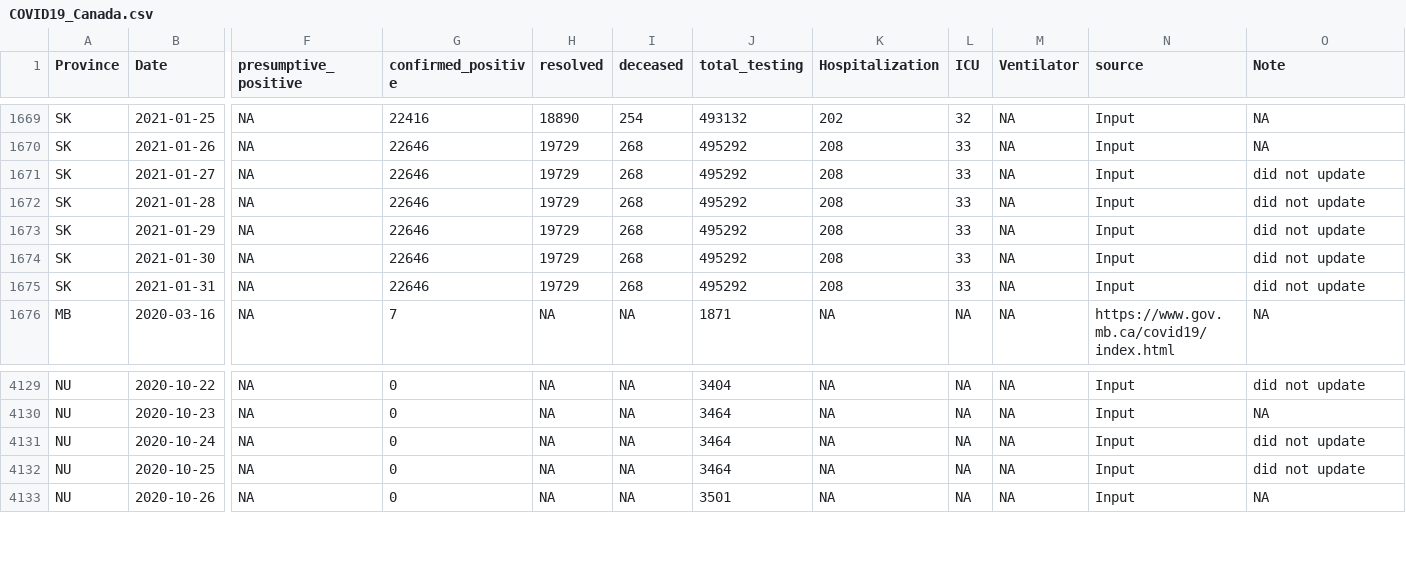
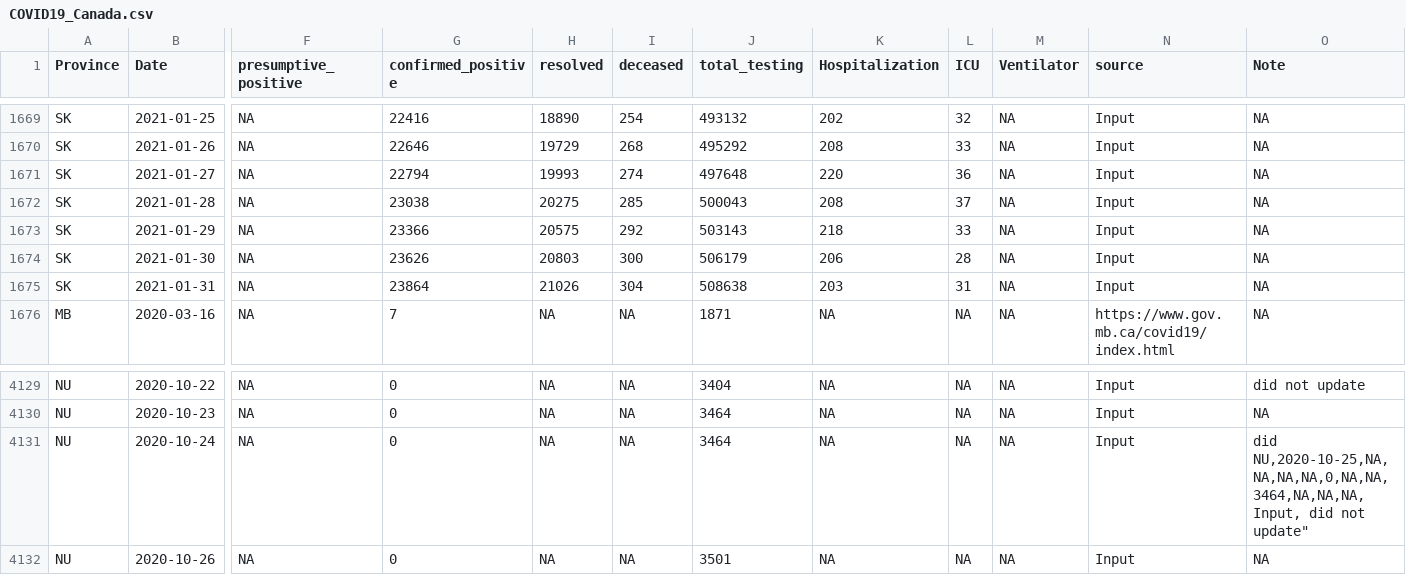
Before and after one commit to wzmli/COVID19-Canada, a CSV file: COVID19_Canada.csv, drawn as a sheet; only a part is shown, gaps mark what is left out; rows hold the shown columns only; ↵ is a line break in a cell; the diff names each change by its address in the sheet, - before the commit and + after, or states it on an @@ line.

```diff
--- a/COVID19_Canada.csv
+++ b/COVID19_Canada.csv
-G1671 (confirmed_positive): 22646
+G1671 (confirmed_positive): 22794
-H1671 (resolved): 19729
+H1671 (resolved): 19993
-I1671 (deceased): 268
+I1671 (deceased): 274
-J1671 (total_testing): 495292
+J1671 (total_testing): 497648
-K1671 (Hospitalization): 208
+K1671 (Hospitalization): 220
-L1671 (ICU): 33
+L1671 (ICU): 36
-O1671:O1675 (Note): did not update
+O1671:O1675 (Note): NA
-G1672 (confirmed_positive): 22646
+G1672 (confirmed_positive): 23038
-H1672 (resolved): 19729
+H1672 (resolved): 20275
-I1672 (deceased): 268
+I1672 (deceased): 285
-J1672 (total_testing): 495292
+J1672 (total_testing): 500043
-L1672 (ICU): 33
+L1672 (ICU): 37
-G1673 (confirmed_positive): 22646
+G1673 (confirmed_positive): 23366
-H1673 (resolved): 19729
+H1673 (resolved): 20575
-I1673 (deceased): 268
+I1673 (deceased): 292
-J1673 (total_testing): 495292
+J1673 (total_testing): 503143
-K1673 (Hospitalization): 208
+K1673 (Hospitalization): 218
-G1674 (confirmed_positive): 22646
+G1674 (confirmed_positive): 23626
-H1674 (resolved): 19729
+H1674 (resolved): 20803
-I1674 (deceased): 268
+I1674 (deceased): 300
-J1674 (total_testing): 495292
+J1674 (total_testing): 506179
-K1674 (Hospitalization): 208
+K1674 (Hospitalization): 206
-L1674 (ICU): 33
+L1674 (ICU): 28
-G1675 (confirmed_positive): 22646
+G1675 (confirmed_positive): 23864
-H1675 (resolved): 19729
+H1675 (resolved): 21026
-I1675 (deceased): 268
+I1675 (deceased): 304
-J1675 (total_testing): 495292
+J1675 (total_testing): 508638
-K1675 (Hospitalization): 208
+K1675 (Hospitalization): 203
-L1675 (ICU): 33
+L1675 (ICU): 31
-O4131 (Note): did not update
+O4131 (Note): did ↵ NU,2020-10-25,NA,NA,NA,NA,0,NA,NA,3464,NA,NA,NA,Input, did not update"
-row 4132: NU | 2020-10-25 | NA | 0 | NA | NA | 3464 | NA | NA | NA | Input | did not update
```
Also changed, not shown: git_push/clean.Rout.csv, 2 other files.
